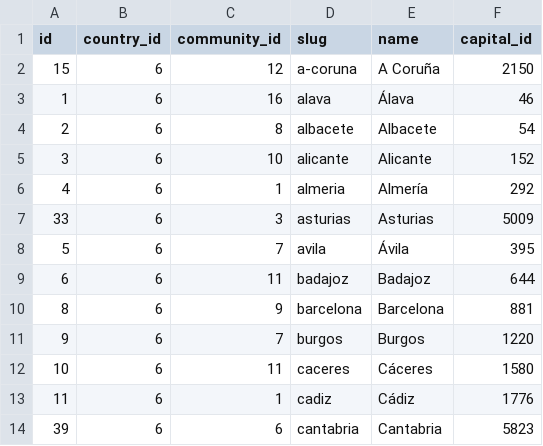
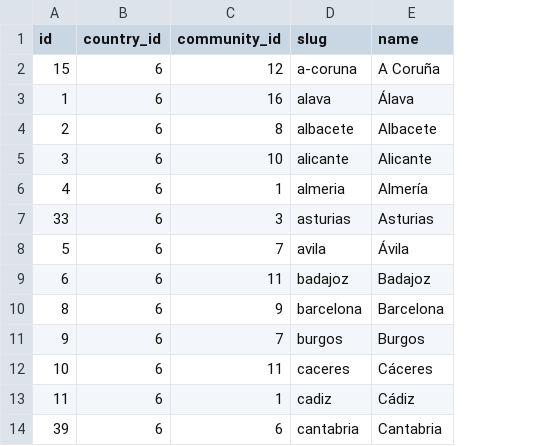
Before and after one commit to Echeverrias/IE, a CSV file: src/core/management/commands/data/csv/province.csv, drawn as a sheet; only a part is shown; the diff names each change by its address in the sheet, - before the commit and + after, or states it on an @@ line.

```diff
--- a/src/core/management/commands/data/csv/province.csv
+++ b/src/core/management/commands/data/csv/province.csv
-column F (capital_id), rows 2-14: 2150 | 46 | 54 | 152 | 292 | 5009 | 395 | 644 | 881 | 1220 | 1580 | 1776 | 5823
```
Also changed, not shown: src/core/management/commands/data/csv/community.csv, 3 other files.
